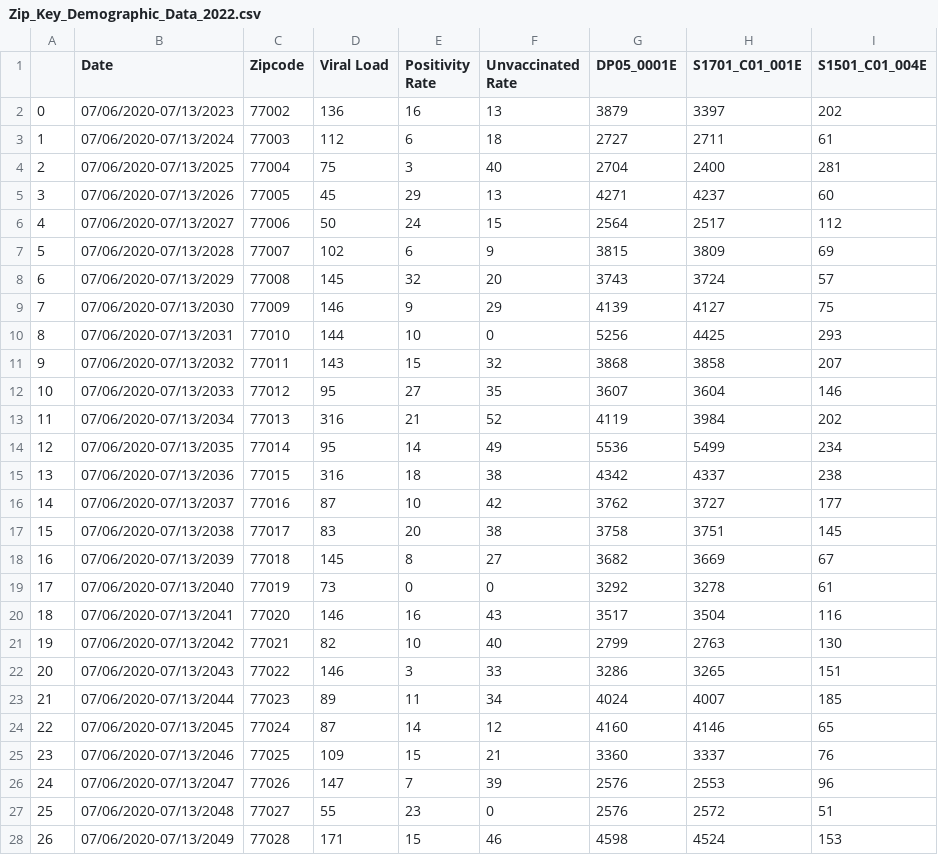
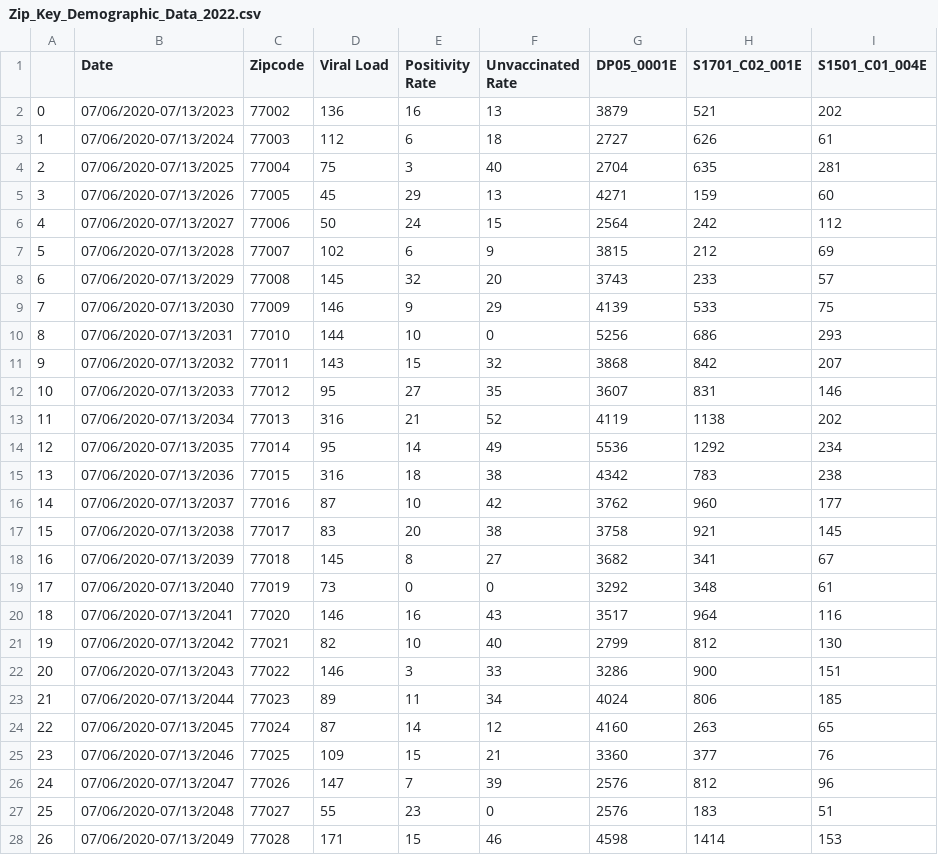
Before and after one commit to KaytchJam/Group5_Cov_Wastewater, a CSV file: preservation/Zip_Key_Demographic_Data_2022.csv, drawn as a sheet; only a part is shown; the diff covers the shown part only.

Commit message:
changing poverty column to S1701_C02_001E

```diff
--- a/preservation/Zip_Key_Demographic_Data_2022.csv
+++ b/preservation/Zip_Key_Demographic_Data_2022.csv
@@ -1,28 +1,28 @@
-,Date,Zipcode,Viral Load,Positivity Rate,Unvaccinated Rate,DP05_0001E,S1701_C01_001E,S1501_C01_004E
-0,07/06/2020-07/13/2023,77002,136,16,13,3879,3397,202
-1,07/06/2020-07/13/2024,77003,112,6,18,2727,2711,61
-2,07/06/2020-07/13/2025,77004,75,3,40,2704,2400,281
-3,07/06/2020-07/13/2026,77005,45,29,13,4271,4237,60
-4,07/06/2020-07/13/2027,77006,50,24,15,2564,2517,112
-5,07/06/2020-07/13/2028,77007,102,6,9,3815,3809,69
-6,07/06/2020-07/13/2029,77008,145,32,20,3743,3724,57
-7,07/06/2020-07/13/2030,77009,146,9,29,4139,4127,75
-8,07/06/2020-07/13/2031,77010,144,10,0,5256,4425,293
-9,07/06/2020-07/13/2032,77011,143,15,32,3868,3858,207
-10,07/06/2020-07/13/2033,77012,95,27,35,3607,3604,146
-11,07/06/2020-07/13/2034,77013,316,21,52,4119,3984,202
-12,07/06/2020-07/13/2035,77014,95,14,49,5536,5499,234
-13,07/06/2020-07/13/2036,77015,316,18,38,4342,4337,238
-14,07/06/2020-07/13/2037,77016,87,10,42,3762,3727,177
-15,07/06/2020-07/13/2038,77017,83,20,38,3758,3751,145
-16,07/06/2020-07/13/2039,77018,145,8,27,3682,3669,67
-17,07/06/2020-07/13/2040,77019,73,0,0,3292,3278,61
-18,07/06/2020-07/13/2041,77020,146,16,43,3517,3504,116
-19,07/06/2020-07/13/2042,77021,82,10,40,2799,2763,130
-20,07/06/2020-07/13/2043,77022,146,3,33,3286,3265,151
-21,07/06/2020-07/13/2044,77023,89,11,34,4024,4007,185
-22,07/06/2020-07/13/2045,77024,87,14,12,4160,4146,65
-23,07/06/2020-07/13/2046,77025,109,15,21,3360,3337,76
-24,07/06/2020-07/13/2047,77026,147,7,39,2576,2553,96
-25,07/06/2020-07/13/2048,77027,55,23,0,2576,2572,51
-26,07/06/2020-07/13/2049,77028,171,15,46,4598,4524,153
+,Date,Zipcode,Viral Load,Positivity Rate,Unvaccinated Rate,DP05_0001E,S1701_C02_001E,S1501_C01_004E
+0,07/06/2020-07/13/2023,77002,136,16,13,3879,521,202
+1,07/06/2020-07/13/2024,77003,112,6,18,2727,626,61
+2,07/06/2020-07/13/2025,77004,75,3,40,2704,635,281
+3,07/06/2020-07/13/2026,77005,45,29,13,4271,159,60
+4,07/06/2020-07/13/2027,77006,50,24,15,2564,242,112
+5,07/06/2020-07/13/2028,77007,102,6,9,3815,212,69
+6,07/06/2020-07/13/2029,77008,145,32,20,3743,233,57
+7,07/06/2020-07/13/2030,77009,146,9,29,4139,533,75
+8,07/06/2020-07/13/2031,77010,144,10,0,5256,686,293
+9,07/06/2020-07/13/2032,77011,143,15,32,3868,842,207
+10,07/06/2020-07/13/2033,77012,95,27,35,3607,831,146
+11,07/06/2020-07/13/2034,77013,316,21,52,4119,1138,202
+12,07/06/2020-07/13/2035,77014,95,14,49,5536,1292,234
+13,07/06/2020-07/13/2036,77015,316,18,38,4342,783,238
+14,07/06/2020-07/13/2037,77016,87,10,42,3762,960,177
+15,07/06/2020-07/13/2038,77017,83,20,38,3758,921,145
+16,07/06/2020-07/13/2039,77018,145,8,27,3682,341,67
+17,07/06/2020-07/13/2040,77019,73,0,0,3292,348,61
+18,07/06/2020-07/13/2041,77020,146,16,43,3517,964,116
+19,07/06/2020-07/13/2042,77021,82,10,40,2799,812,130
+20,07/06/2020-07/13/2043,77022,146,3,33,3286,900,151
+21,07/06/2020-07/13/2044,77023,89,11,34,4024,806,185
+22,07/06/2020-07/13/2045,77024,87,14,12,4160,263,65
+23,07/06/2020-07/13/2046,77025,109,15,21,3360,377,76
+24,07/06/2020-07/13/2047,77026,147,7,39,2576,812,96
+25,07/06/2020-07/13/2048,77027,55,23,0,2576,183,51
+26,07/06/2020-07/13/2049,77028,171,15,46,4598,1414,153
```
Also changed, not shown: 74 edited cells elsewhere in this file, 1 other file.
